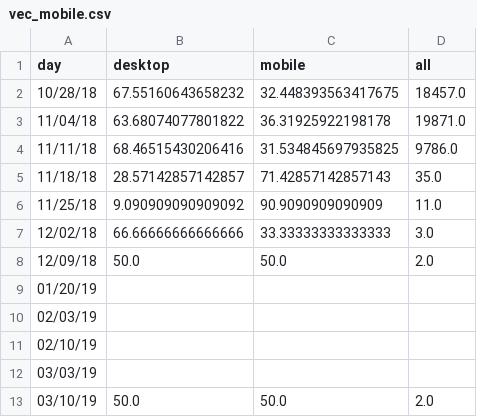
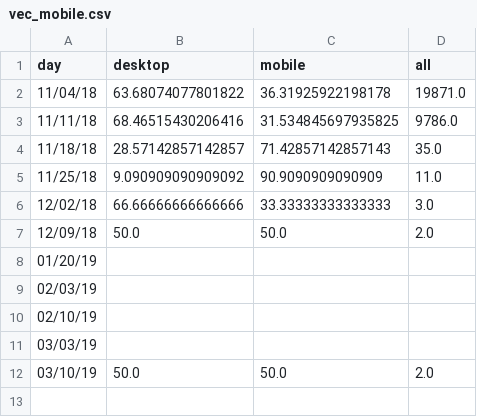
Before and after one commit to limitlessloop/vets.gov-status, a CSV file: _data/vec_mobile.csv, drawn as a sheet; the diff names each change by its address in the sheet, - before the commit and + after, or states it on an @@ line.

Commit message:
Updated Data

```diff
--- a/_data/vec_mobile.csv
+++ b/_data/vec_mobile.csv
-row 2: 10/28/18 | 67.55160643658232 | 32.448393563417675 | 18457.0
```
Also changed, not shown: _data/1990_mobile.csv, _data/1995_mobile.csv, 46 other files.
